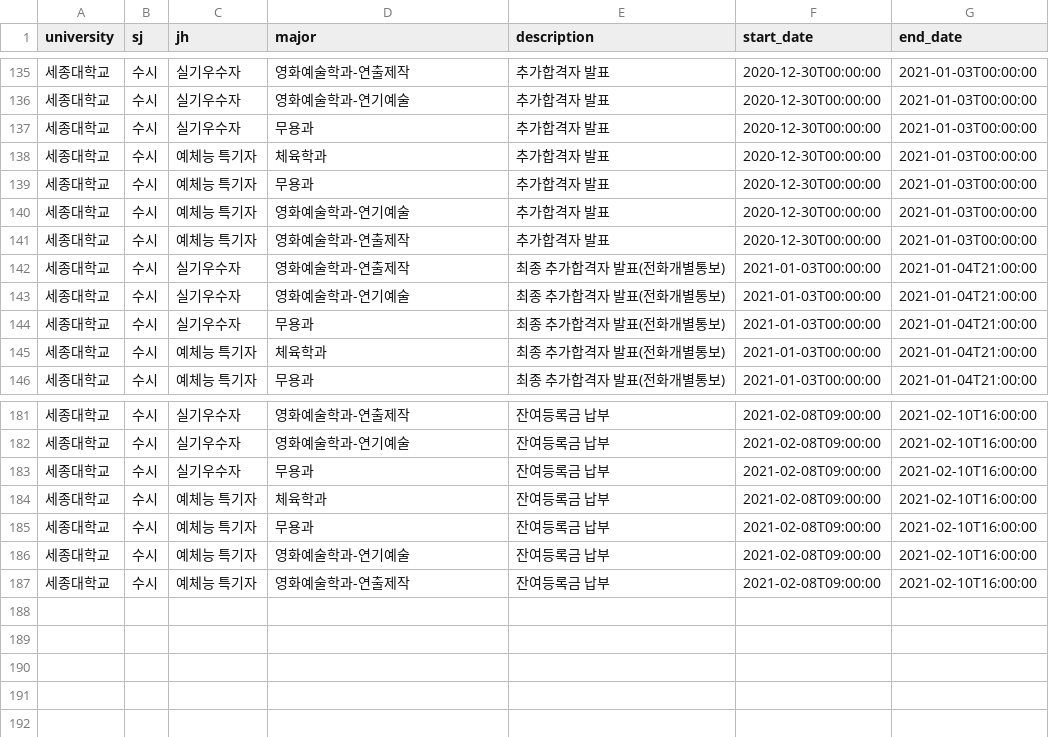
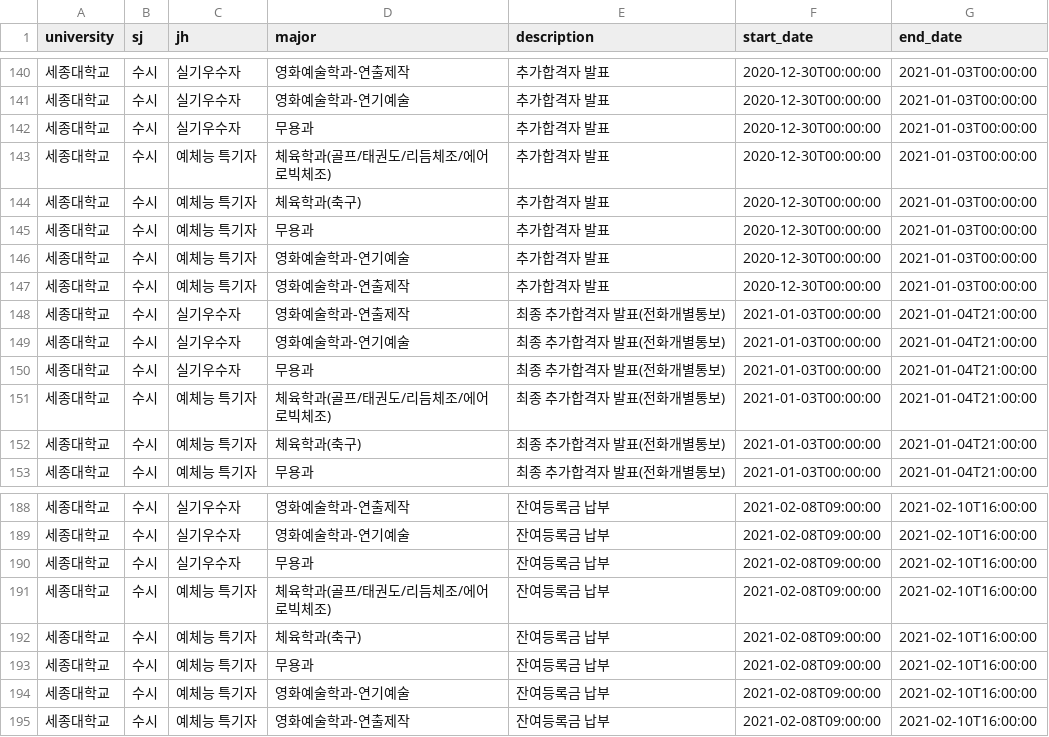
Before and after one commit to podobong/input, a CSV file: csv/세종대학교/schedule.csv, drawn as a sheet; only a part is shown, gaps mark what is left out; the diff covers the shown part only.

```diff
--- a/csv/세종대학교/schedule.csv
+++ b/csv/세종대학교/schedule.csv
@@ -137,3 +142,4 @@ university,sj,jh,major,description,start_date,end_date
 세종대학교,수시,실기우수자,무용과,추가합격자 발표,2020-12-30T00:00:00,2021-01-03T00:00:00
-세종대학교,수시,예체능 특기자,체육학과,추가합격자 발표,2020-12-30T00:00:00,2021-01-03T00:00:00
+세종대학교,수시,예체능 특기자,체육학과(골프/태권도/리듬체조/에어로빅체조),추가합격자 발표,2020-12-30T00:00:00,2021-01-03T00:00:00
+세종대학교,수시,예체능 특기자,체육학과(축구),추가합격자 발표,2020-12-30T00:00:00,2021-01-03T00:00:00
 세종대학교,수시,예체능 특기자,무용과,추가합격자 발표,2020-12-30T00:00:00,2021-01-03T00:00:00
@@ -144,3 +150,4 @@ university,sj,jh,major,description,start_date,end_date
 세종대학교,수시,실기우수자,무용과,최종 추가합격자 발표(전화개별통보),2021-01-03T00:00:00,2021-01-04T21:00:00
-세종대학교,수시,예체능 특기자,체육학과,최종 추가합격자 발표(전화개별통보),2021-01-03T00:00:00,2021-01-04T21:00:00
+세종대학교,수시,예체능 특기자,체육학과(골프/태권도/리듬체조/에어로빅체조),최종 추가합격자 발표(전화개별통보),2021-01-03T00:00:00,2021-01-04T21:00:00
+세종대학교,수시,예체능 특기자,체육학과(축구),최종 추가합격자 발표(전화개별통보),2021-01-03T00:00:00,2021-01-04T21:00:00
 세종대학교,수시,예체능 특기자,무용과,최종 추가합격자 발표(전화개별통보),2021-01-03T00:00:00,2021-01-04T21:00:00
@@ -183,3 +190,4 @@ university,sj,jh,major,description,start_date,end_date
 세종대학교,수시,실기우수자,무용과,잔여등록금 납부,2021-02-08T09:00:00,2021-02-10T16:00:00
-세종대학교,수시,예체능 특기자,체육학과,잔여등록금 납부,2021-02-08T09:00:00,2021-02-10T16:00:00
+세종대학교,수시,예체능 특기자,체육학과(골프/태권도/리듬체조/에어로빅체조),잔여등록금 납부,2021-02-08T09:00:00,2021-02-10T16:00:00
+세종대학교,수시,예체능 특기자,체육학과(축구),잔여등록금 납부,2021-02-08T09:00:00,2021-02-10T16:00:00
 세종대학교,수시,예체능 특기자,무용과,잔여등록금 납부,2021-02-08T09:00:00,2021-02-10T16:00:00
```
Also changed, not shown: 5 added rows and 7 edited cells elsewhere in this file.
